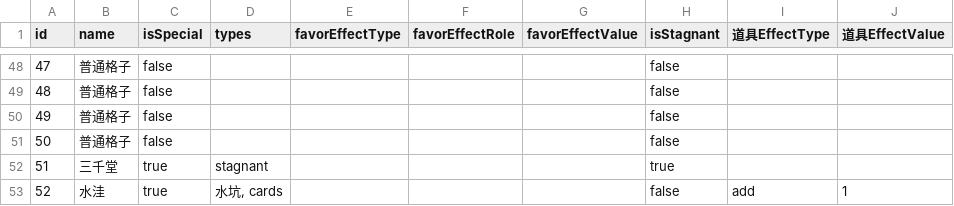
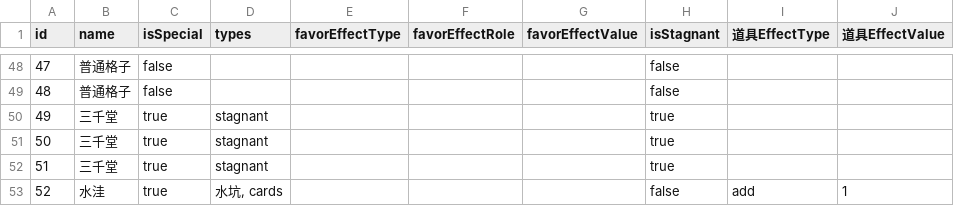
Before and after one commit to NRbene/Hashihime, a CSV file: map.csv, drawn as a sheet; only a part is shown, gaps mark what is left out.

```diff
--- a/map.csv
+++ b/map.csv
@@ -49,4 +49,4 @@ id	name	isSpecial	types	favorEffectType	favorEffectRole	favorEffectValue	isStagn
 48	普通格子	false					false		
-49	普通格子	false					false		
-50	普通格子	false					false		
+49	三千堂	true	stagnant				true		
+50	三千堂	true	stagnant				true		
 51	三千堂	true	stagnant				true		
```
Also changed, not shown: 2 other files.
